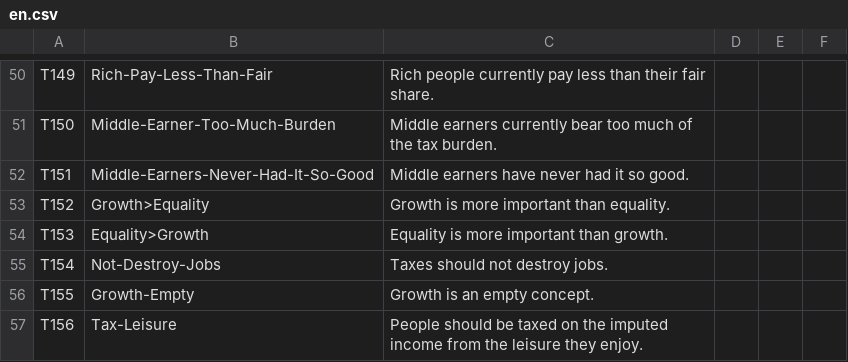
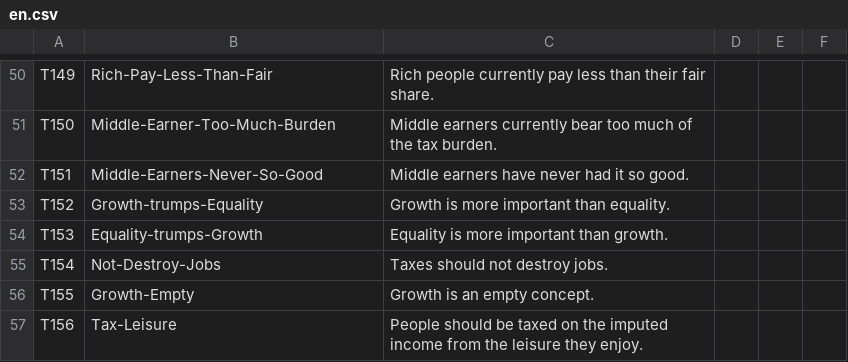
Before and after one commit to maxheld83/keyneson, a CSV file: en.csv, drawn as a sheet; only a part is shown, gaps mark what is left out; the diff covers the shown part only.

Commit message:
fix some wording

```diff
--- a/en.csv
+++ b/en.csv
@@ -51,5 +51,5 @@ T149,Rich-Pay-Less-Than-Fair,"Rich people currently pay less than their fair sha
 T150,Middle-Earner-Too-Much-Burden,"Middle earners currently bear too much of the tax burden."
-T151,Middle-Earners-Never-Had-It-So-Good,"Middle earners have never had it so good."
-T152,Growth>Equality,"Growth is more important than equality."
-T153,Equality>Growth,"Equality is more important than growth."
+T151,Middle-Earners-Never-So-Good,"Middle earners have never had it so good."
+T152,Growth-trumps-Equality,"Growth is more important than equality."
+T153,Equality-trumps-Growth,"Equality is more important than growth."
 T154,Not-Destroy-Jobs,"Taxes should not destroy jobs."
```
Also changed, not shown: 6 edited cells elsewhere in this file.
